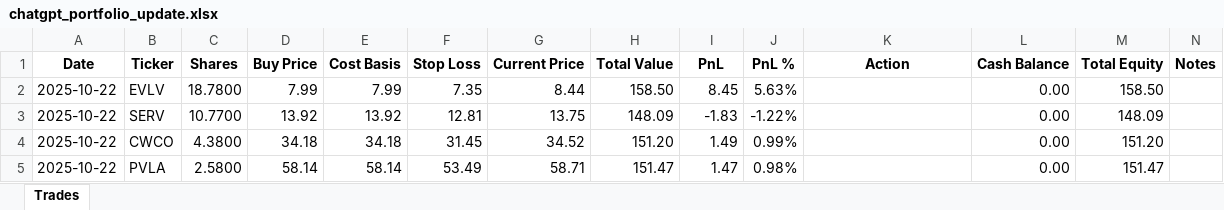
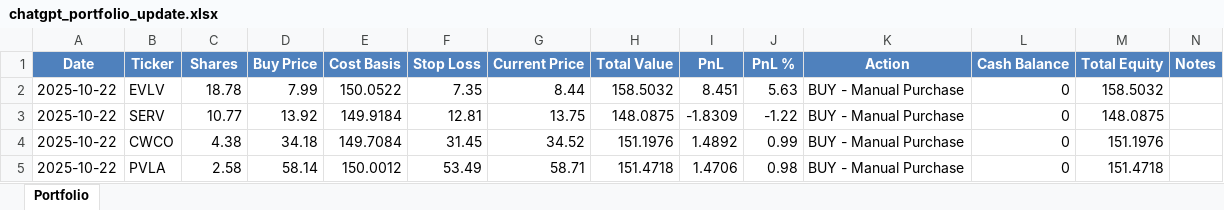
Before and after one commit to ofergr/ChatGPT-Micro-Cap-Experiment, an Excel workbook: Start Your Own/chatgpt_portfolio_update.xlsx, sheet Portfolio, drawn as a sheet; only a part is shown; values as stored, in another font and other column widths than the file's, no borders; the diff covers the shown part only; the diff names each change by its address in the sheet, - before the commit and + after, or states it on an @@ line.

Commit message:
Updated script to use xlsx files instead of csv files

```diff
--- a/Start Your Own/chatgpt_portfolio_update.xlsx (sheet Portfolio)
+++ b/Start Your Own/chatgpt_portfolio_update.xlsx (sheet Portfolio)
-sheet tab: Trades
+sheet tab: Portfolio
@@ A1:N1 fill: none → #4F81BD, text colour: black → #FFFFFF @@
-C2 (Shares): 18.7800
+C2 (Shares): 18.78
-E2 (Cost Basis): 7.99
+E2 (Cost Basis): 150.0522
-H2 (Total Value): 158.50
+H2 (Total Value): 158.5032
-I2 (PnL): 8.45
+I2 (PnL): 8.451
-J2 (PnL %): 5.63%
+J2 (PnL %): 5.63
-K2:K5 (Action): (empty)
+K2:K5 (Action): BUY - Manual Purchase
-L2:L5 (Cash Balance): 0.00
+L2:L5 (Cash Balance): 0
-M2 (Total Equity): 158.50
+M2 (Total Equity): 158.5032
-C3 (Shares): 10.7700
+C3 (Shares): 10.77
-E3 (Cost Basis): 13.92
+E3 (Cost Basis): 149.9184
-H3 (Total Value): 148.09
+H3 (Total Value): 148.0875
-I3 (PnL): -1.83
+I3 (PnL): -1.8309
-J3 (PnL %): -1.22%
+J3 (PnL %): -1.22
-M3 (Total Equity): 148.09
+M3 (Total Equity): 148.0875
-C4 (Shares): 4.3800
+C4 (Shares): 4.38
-E4 (Cost Basis): 34.18
+E4 (Cost Basis): 149.7084
-H4 (Total Value): 151.20
+H4 (Total Value): 151.1976
-I4 (PnL): 1.49
+I4 (PnL): 1.4892
-J4 (PnL %): 0.99%
+J4 (PnL %): 0.99
-M4 (Total Equity): 151.20
+M4 (Total Equity): 151.1976
-C5 (Shares): 2.5800
+C5 (Shares): 2.58
-E5 (Cost Basis): 58.14
+E5 (Cost Basis): 150.0012
-H5 (Total Value): 151.47
+H5 (Total Value): 151.4718
-I5 (PnL): 1.47
+I5 (PnL): 1.4706
-J5 (PnL %): 0.98%
+J5 (PnL %): 0.98
-M5 (Total Equity): 151.47
+M5 (Total Equity): 151.4718
```
Also changed, not shown: 6 added rows, 41 edited cells and cell formats elsewhere in this sheet, formulas that keep their value, 8 other files.
